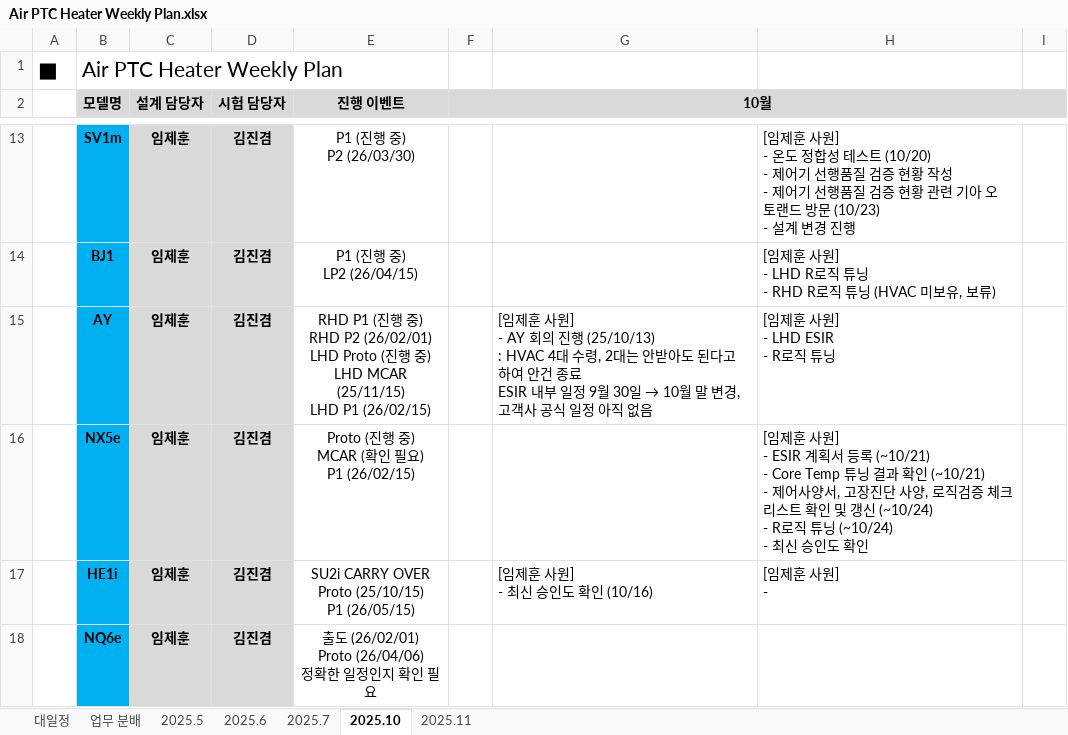
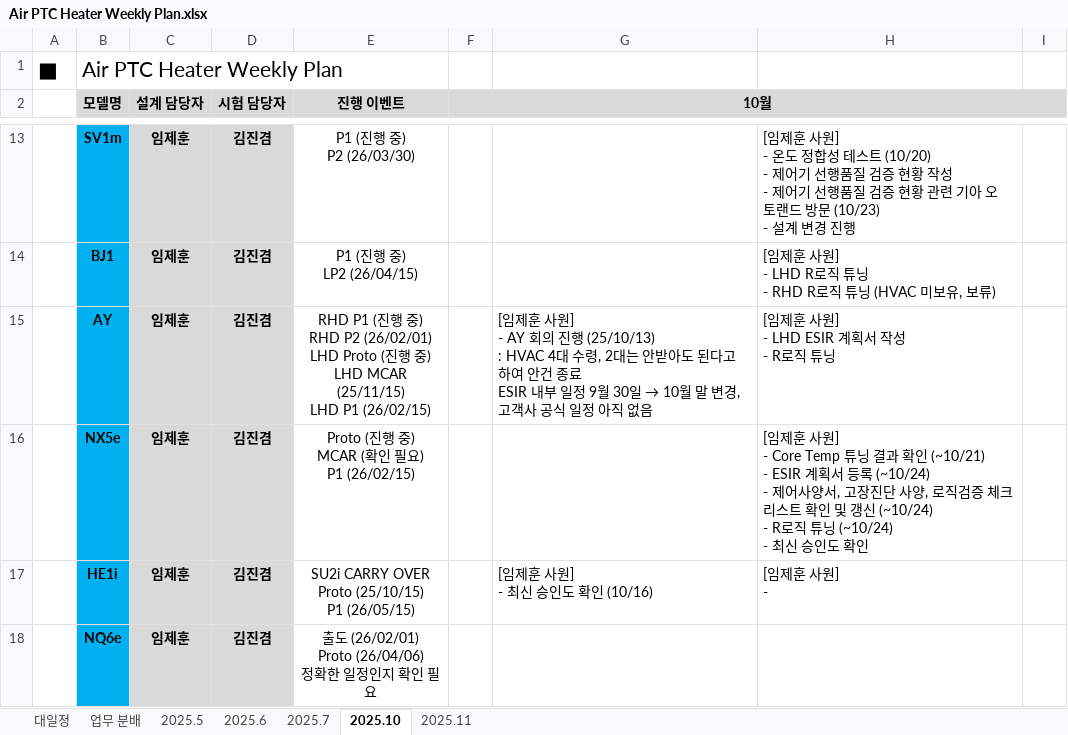
Before and after one commit to heats86/PTC_DOC, an Excel workbook: 1. 일정/1. Weekly Plan/Air PTC Heater Weekly Plan.xlsx, sheet 2025.10, drawn as a sheet; only a part is shown, gaps mark what is left out; values as stored, in another font and other column widths than the file's, no borders; ↵ is a line break in a cell; the diff names each change by its address in the sheet, - before the commit and + after, or states it on an @@ line.

Commit message:
Weekly Plan 수정

```diff
--- a/1. 일정/1. Weekly Plan/Air PTC Heater Weekly Plan.xlsx (sheet 2025.10)
+++ b/1. 일정/1. Weekly Plan/Air PTC Heater Weekly Plan.xlsx (sheet 2025.10)
-H15: [임제훈 사원] ↵ - LHD ESIR ↵ - R로직 튜닝
+H15: [임제훈 사원] ↵ - LHD ESIR 계획서 작성 ↵ - R로직 튜닝
-H16: …사원] ↵ - ESIR 계획서 등록 (~10/21) ↵ - Core Temp 튜닝 결과 확인 (~10/21) ↵ - 제어사…
+H16: …사원] ↵ - Core Temp 튜닝 결과 확인 (~10/21) ↵ - ESIR 계획서 등록 (~10/24) ↵ - 제어사…
```
